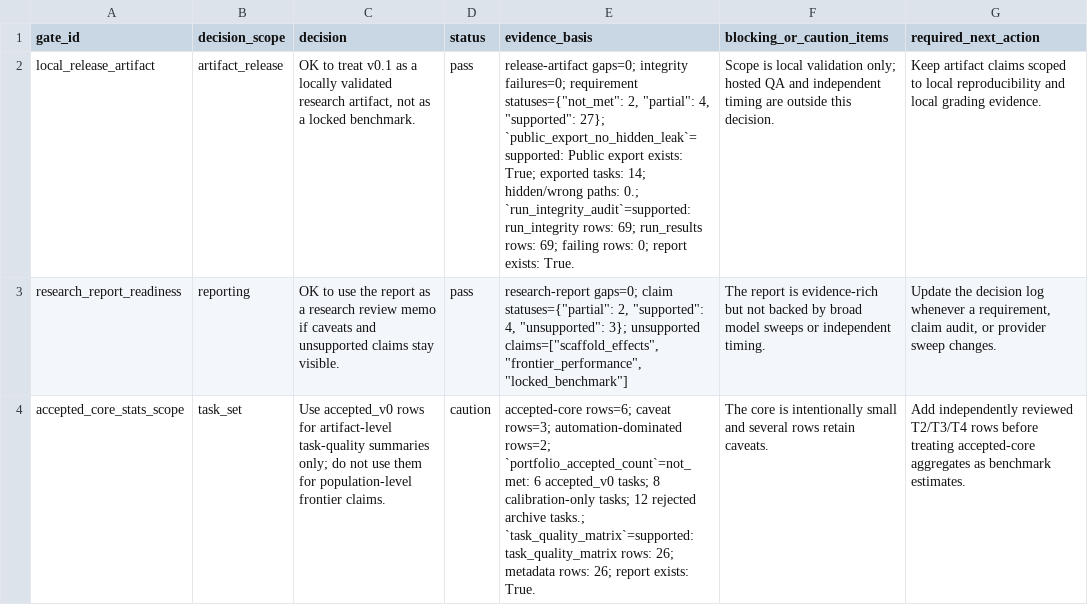
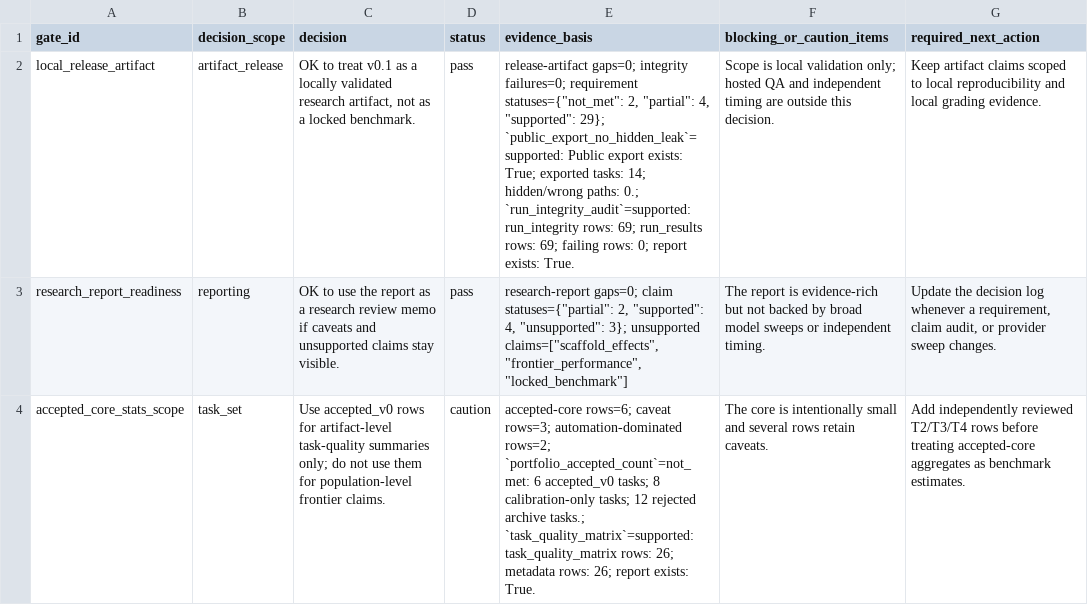
Before and after one commit to sebastian-griego/lean-time-horizon, a CSV file: data/release_decision_log.csv, drawn as a sheet; only a part is shown; the diff names each change by its address in the sheet, - before the commit and + after, or states it on an @@ line.

```diff
--- a/data/release_decision_log.csv
+++ b/data/release_decision_log.csv
-E2 (evidence_basis): …4, "supported": 27}; `public_export_no_hidden_leak`=supported: Public…
+E2 (evidence_basis): …4, "supported": 29}; `public_export_no_hidden_leak`=supported: Public…
```
Also changed, not shown: data/benchmark_requirements.csv, data/claim_evidence_audit.csv, 15 other files.
